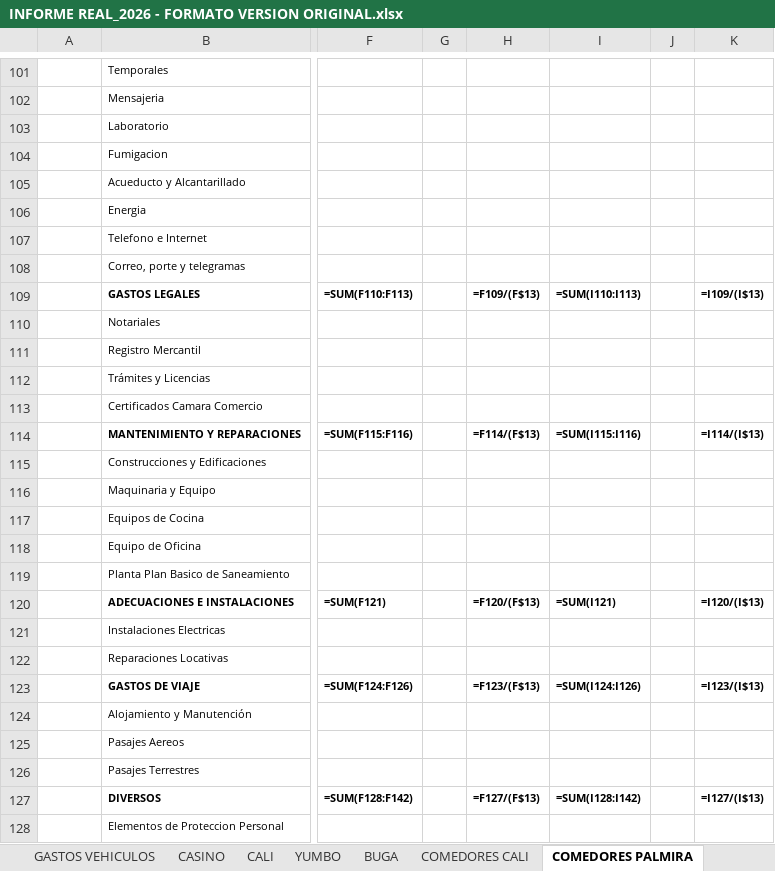
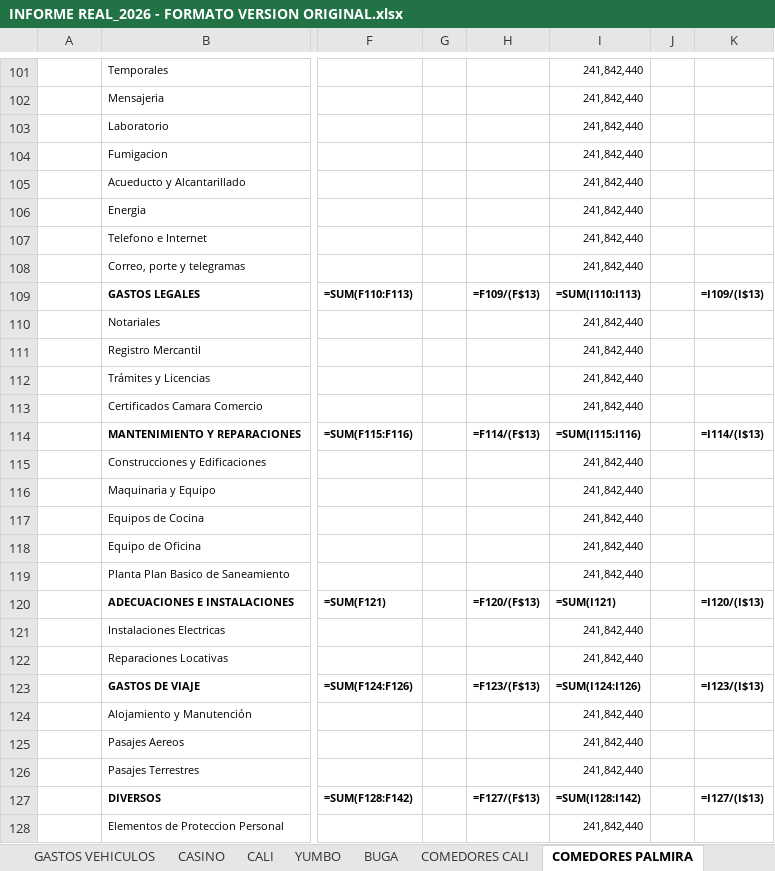
Before and after one commit to erpplaneacion-eng/adriana, an Excel workbook: INFORME REAL_2026 - FORMATO VERSION ORIGINAL.xlsx, sheet COMEDORES PALMIRA, drawn as a sheet; only a part is shown, gaps mark what is left out; values as stored, in another font and other column widths than the file's, no borders; formulas without a stored value are shown as written; the diff covers the shown part only; the diff names each change by its address in the sheet, - before the commit and + after, or states it on an @@ line.

```diff
--- a/INFORME REAL_2026 - FORMATO VERSION ORIGINAL.xlsx (sheet COMEDORES PALMIRA)
+++ b/INFORME REAL_2026 - FORMATO VERSION ORIGINAL.xlsx (sheet COMEDORES PALMIRA)
-I101:I108: (empty)
+I101:I108: 241,842,440
-I110:I113: (empty)
+I110:I113: 241,842,440
-I115:I119: (empty)
+I115:I119: 241,842,440
-I121:I122: (empty)
+I121:I122: 241,842,440
-I124:I126: (empty)
+I124:I126: 241,842,440
-I128: (empty)
+I128: 241,842,440
```
Also changed, not shown: 48 edited cells elsewhere in this sheet, sheet COMEDORES CALI, hidden cells, 2 other files.
